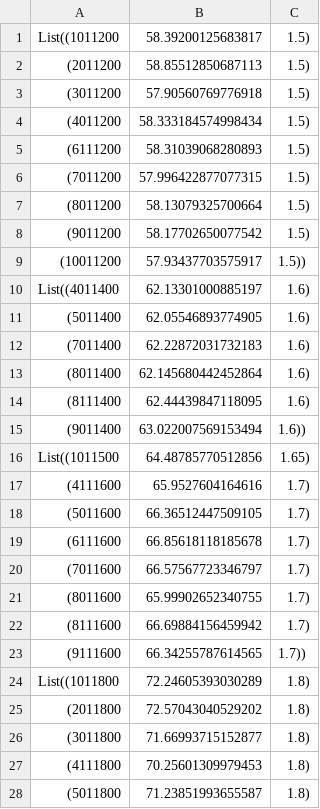
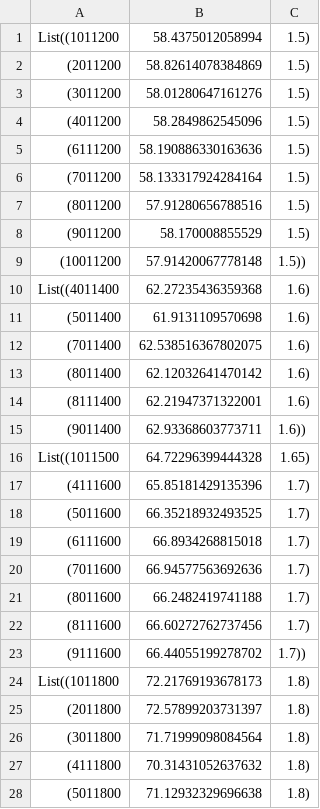
Before and after one commit to ippei-takahashi/Uma, a CSV file: studyResult.csv, drawn as a sheet; only a part is shown; the diff covers the shown part only.

Commit message:
new study

```diff
--- a/studyResult.csv
+++ b/studyResult.csv
@@ -1,28 +1,28 @@
-List((1011200,58.39200125683817,1.5),
-(2011200,58.85512850687113,1.5),
-(3011200,57.90560769776918,1.5),
-(4011200,58.333184574998434,1.5),
-(6111200,58.31039068280893,1.5),
-(7011200,57.996422877077315,1.5),
-(8011200,58.13079325700664,1.5),
-(9011200,58.17702650077542,1.5),
-(10011200,57.93437703575917,1.5))
-List((4011400,62.13301000885197,1.6),
-(5011400,62.05546893774905,1.6),
-(7011400,62.22872031732183,1.6),
-(8011400,62.145680442452864,1.6),
-(8111400,62.44439847118095,1.6),
-(9011400,63.022007569153494,1.6))
-List((1011500,64.48785770512856,1.65),
-(4111600,65.9527604164616,1.7),
-(5011600,66.36512447509105,1.7),
-(6111600,66.85618118185678,1.7),
-(7011600,66.57567723346797,1.7),
-(8011600,65.99902652340755,1.7),
-(8111600,66.69884156459942,1.7),
-(9111600,66.34255787614565,1.7))
-List((1011800,72.24605393030289,1.8),
-(2011800,72.57043040529202,1.8),
-(3011800,71.66993715152877,1.8),
-(4111800,70.25601309979453,1.8),
-(5011800,71.23851993655587,1.8),
+List((1011200,58.4375012058994,1.5),
+(2011200,58.82614078384869,1.5),
+(3011200,58.01280647161276,1.5),
+(4011200,58.2849862545096,1.5),
+(6111200,58.190886330163636,1.5),
+(7011200,58.133317924284164,1.5),
+(8011200,57.91280656788516,1.5),
+(9011200,58.170008855529,1.5),
+(10011200,57.91420067778148,1.5))
+List((4011400,62.27235436359368,1.6),
+(5011400,61.9131109570698,1.6),
+(7011400,62.538516367802075,1.6),
+(8011400,62.12032641470142,1.6),
+(8111400,62.21947371322001,1.6),
+(9011400,62.93368603773711,1.6))
+List((1011500,64.72296399444328,1.65),
+(4111600,65.85181429135396,1.7),
+(5011600,66.35218932493525,1.7),
+(6111600,66.8934268815018,1.7),
+(7011600,66.94577563692636,1.7),
+(8011600,66.2482419741188,1.7),
+(8111600,66.60272762737456,1.7),
+(9111600,66.44055199278702,1.7))
+List((1011800,72.21769193678173,1.8),
+(2011800,72.57899203731397,1.8),
+(3011800,71.71999098084564,1.8),
+(4111800,70.31431052637632,1.8),
+(5011800,71.12932329696638,1.8),
```
Also changed, not shown: 55 edited cells elsewhere in this file, 1 other file.
